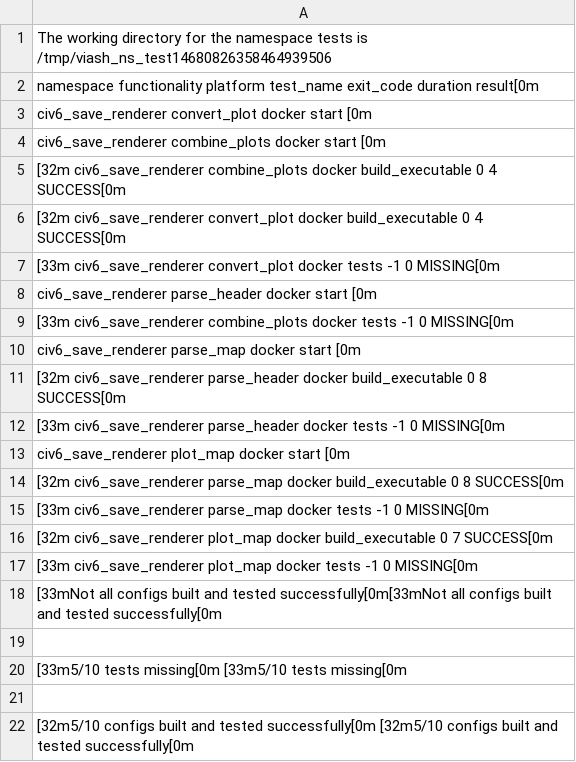
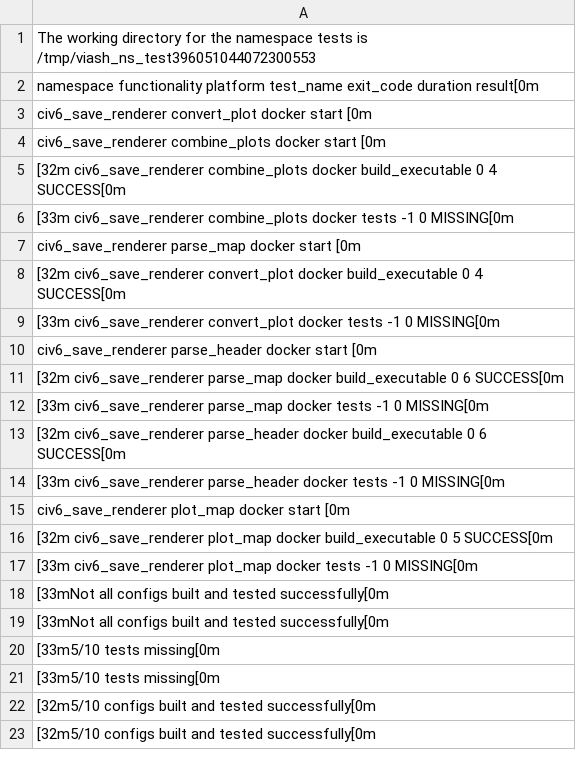
Before and after one commit to viash-io/civ6_pipeline, a TSV file: check_results/results.tsv, drawn as a sheet; removed rows and columns are numbered as before the commit, all else as after; the diff names each change by its address in the sheet, - before the commit and + after, or states it on an @@ line.

```diff
--- a/check_results/results.tsv
+++ b/check_results/results.tsv
-A1: …tests is /tmp/viash_ns_test14680826358464939506
+A1: …tests is /tmp/viash_ns_test396051044072300553
+row 6: [33m civ6_save_renderer combine_plots docker tests -1 0 MISSING[0m
-row 10: civ6_save_renderer parse_map docker star…
+row 7: civ6_save_renderer parse_map docker star…
-A11: [33m civ6_save_renderer combine_plots docker tests -1 0 MISSING[0m
+A11: [32m civ6_save_renderer parse_map docker build_executable 0 6 SUCCESS[0m
-A12: [32m civ6_save_renderer parse_header docker build_executable 0 8 SUCCESS[0m
+A12: [33m civ6_save_renderer parse_map docker tests -1 0 MISSING[0m
+row 13: [32m civ6_save_renderer parse_header docker build_executable 0 6 SUCCESS[0m
-A16: [32m civ6_save_renderer parse_map docker build_executable 0 8 SUCCESS[0m
+A16: [32m civ6_save_renderer plot_map docker build_executable 0 5 SUCCESS[0m
-row 15: [33m civ6_save_renderer parse_map docker tests -1 0 MISSING[0m
-row 16: [32m civ6_save_renderer plot_map docker build_executable 0 7 SUCCESS[0m
-A18: …and tested successfully[0m[33mNot all configs built and tested successfully[0m
+A18: …and tested successfully[0m
-A19: (empty)
+A19: [33mNot all configs built and tested successfully[0m
-A20: [33m5/10 tests missing[0m [33m5/10 tests missing[0m
+A20: [33m5/10 tests missing[0m
-A21: (empty)
+A21: [33m5/10 tests missing[0m
-A22: …tested successfully[0m [32m5/10 configs built and tested successfully[0m
+A22: …tested successfully[0m
+row 23: [32m5/10 configs built and tested successfully[0m
```
Also changed, not shown: 20 other files.
